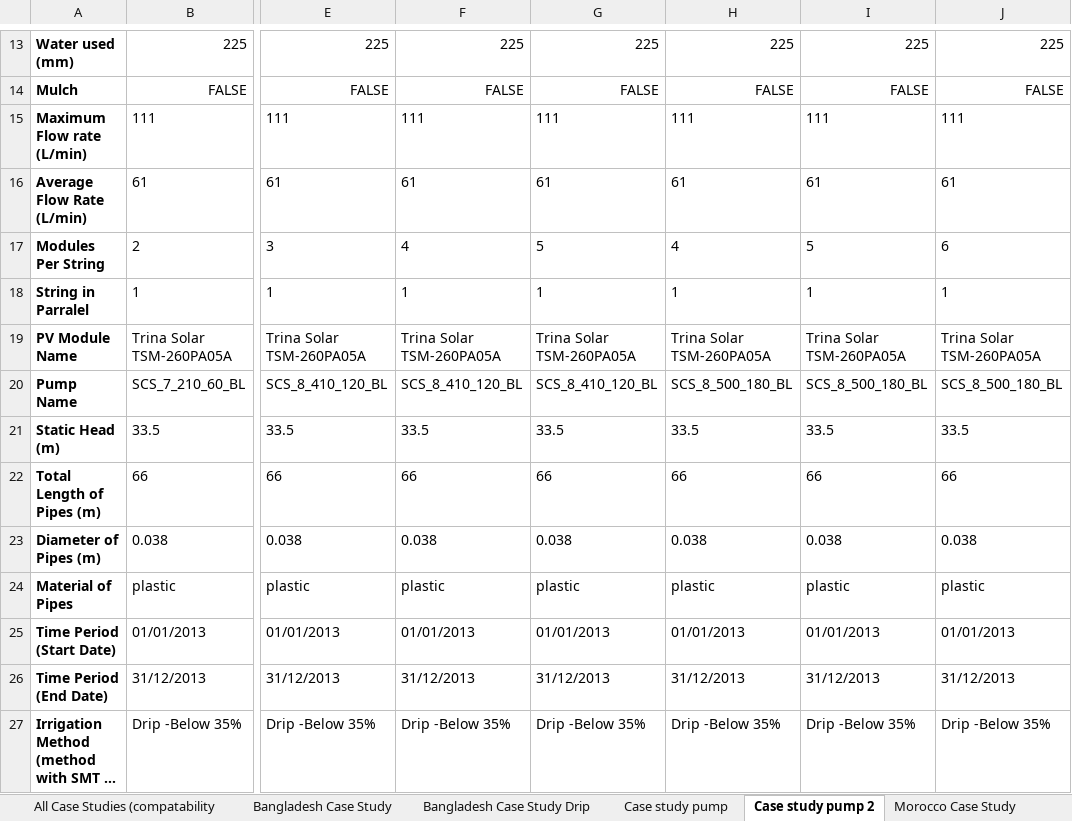
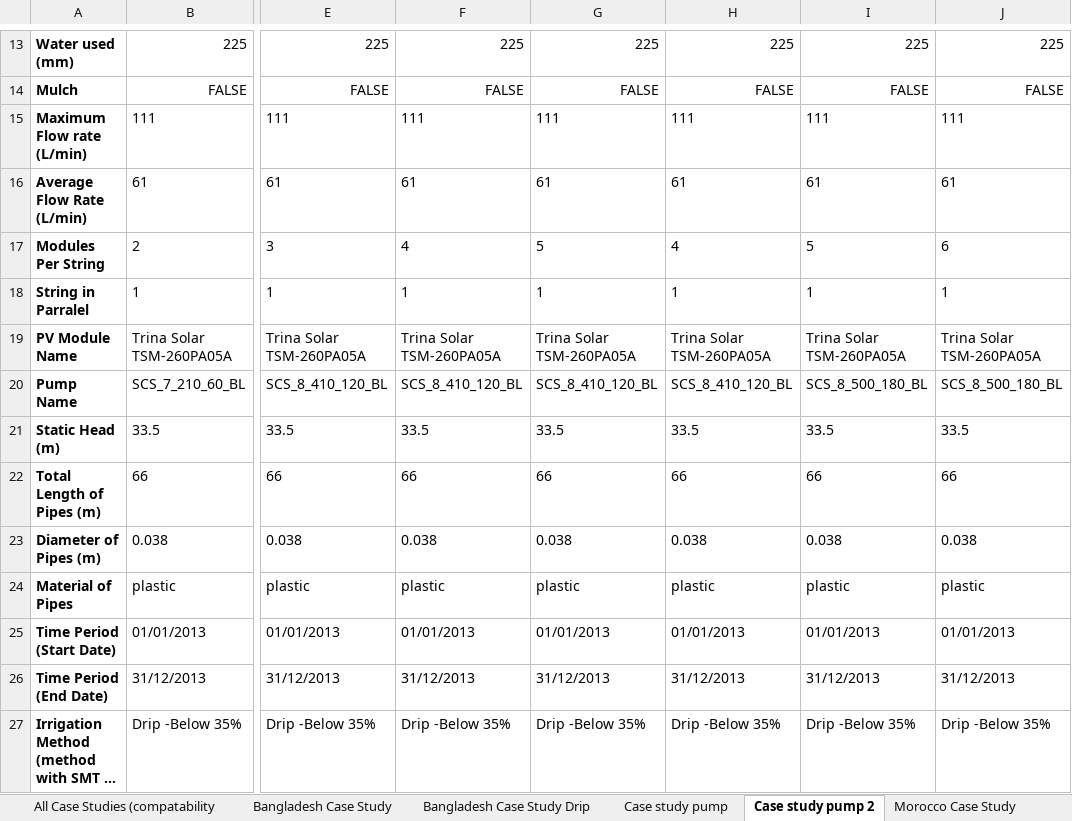
Before and after one commit to stephansmit/heliostrome, an Excel workbook: heliostrome/jip_project/results/Factors to run simulation.xlsx, sheet Case study pump 2, drawn as a sheet; only a part is shown, gaps mark what is left out; long unchanged cells end in …; values as stored, in another font and other column widths than the file's, no borders; the diff names each change by its address in the sheet, - before the commit and + after, or states it on an @@ line.

Commit message:
fixed spacing issue

```diff
--- a/heliostrome/jip_project/results/Factors to run simulation.xlsx (sheet Case study pump 2)
+++ b/heliostrome/jip_project/results/Factors to run simulation.xlsx (sheet Case study pump 2)
-H20: SCS_8_500_180_BL
+H20: SCS_8_410_120_BL
```
